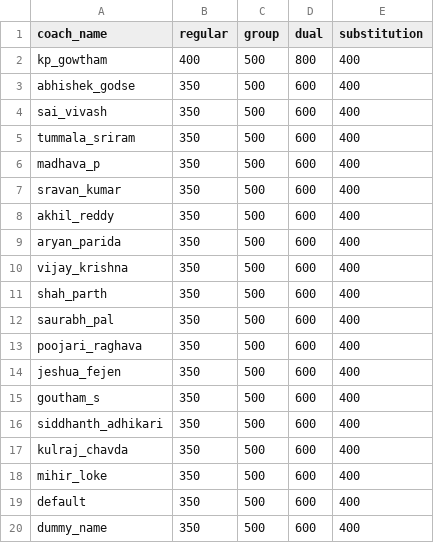
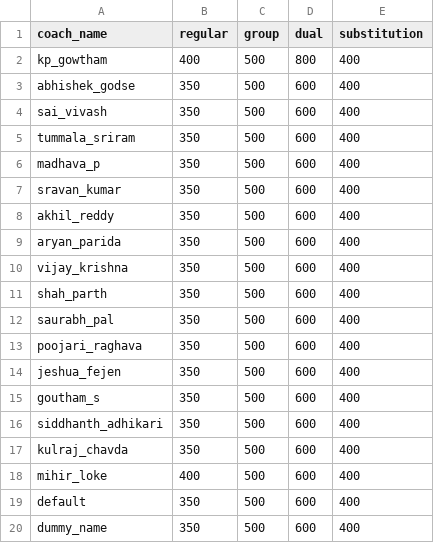
Before and after one commit to madhav-poojari/BRS-attendance-processing, a CSV file: coach_rates.csv, drawn as a sheet.

Commit message:
default coach rates

```diff
--- a/coach_rates.csv
+++ b/coach_rates.csv
@@ -17,3 +17,3 @@ siddhanth_adhikari,350,500,600,400
 kulraj_chavda,350,500,600,400
-mihir_loke,350,500,600,400
+mihir_loke,400,500,600,400
 default,350,500,600,400
```
